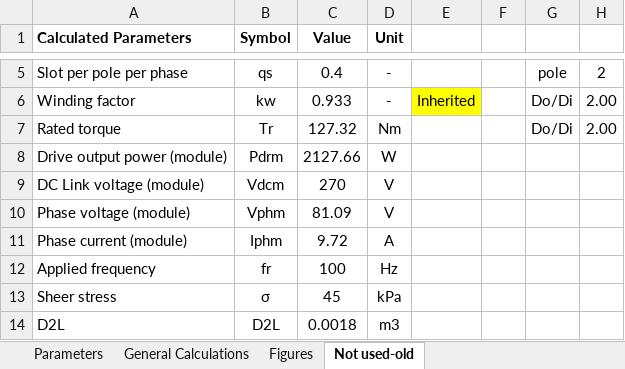
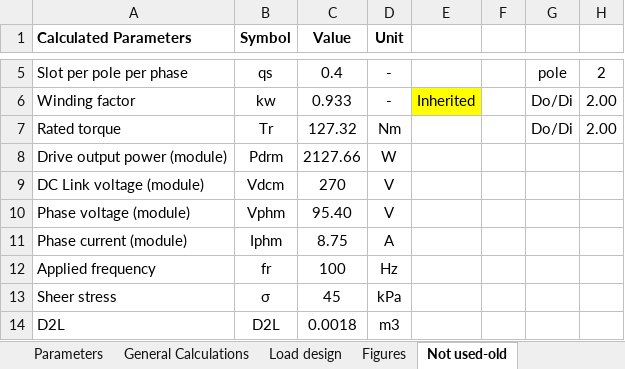
Before and after one commit to hakanpolat/IMMD, an Excel workbook: Project/BAP/Design/Design report/Designfile.V1.0.xlsx, sheet Not used-old, drawn as a sheet; only a part is shown, gaps mark what is left out; values as stored, in another font and other column widths than the file's, no borders; the diff names each change by its address in the sheet, - before the commit and + after, or states it on an @@ line.

```diff
--- a/Project/BAP/Design/Design report/Designfile.V1.0.xlsx (sheet Not used-old)
+++ b/Project/BAP/Design/Design report/Designfile.V1.0.xlsx (sheet Not used-old)
+sheet tab: Load design
-C10 (Value): 81.09
+C10 (Value): 95.40
-C11 (Value): 9.72
+C11 (Value): 8.75
```
Also changed, not shown: sheet General Calculations, sheet Parameters, 2 other files.
